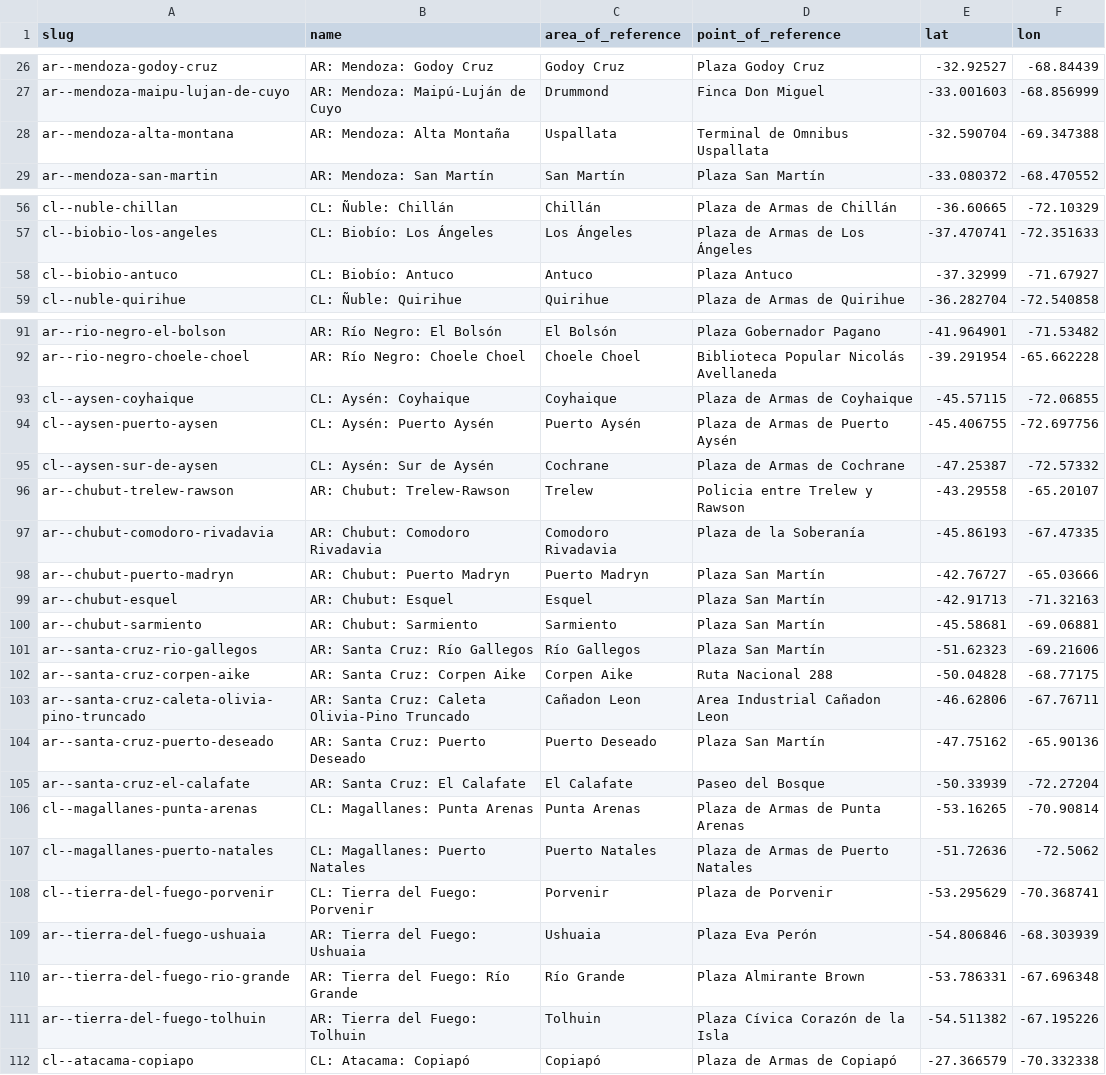
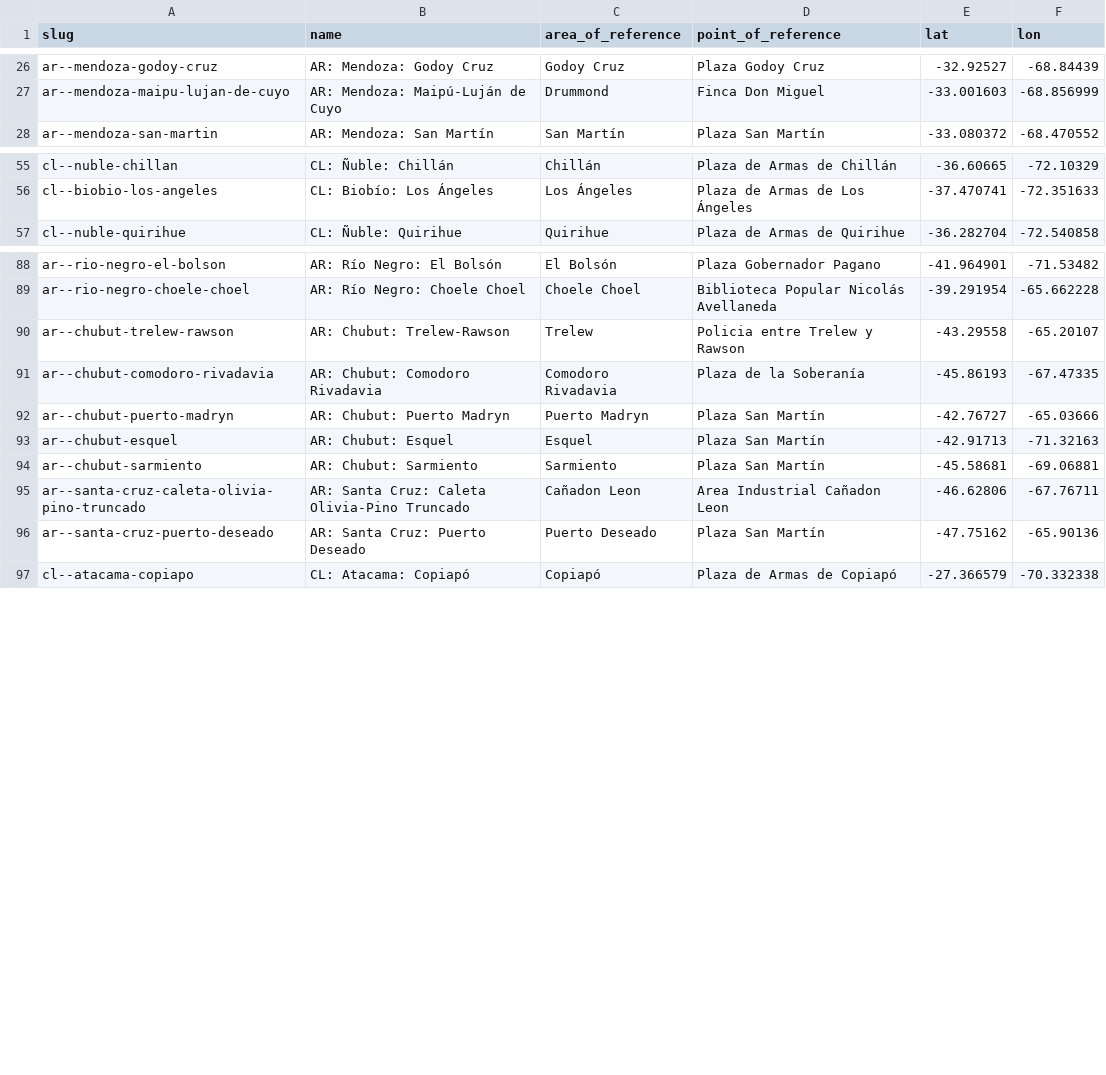
Before and after one commit to Jaza/world-locality-transit-graph, a CSV file: csv/south_america_localities.csv, drawn as a sheet; only a part is shown, gaps mark what is left out; the diff covers the shown part only; the diff names each change by its address in the sheet, - before the commit and + after, or states it on an @@ line.

```diff
--- a/csv/south_america_localities.csv
+++ b/csv/south_america_localities.csv
-row 28: ar--mendoza-alta-montana | AR: Mendoza: Alta Montaña | Uspallata | Terminal de Omnibus Uspallata | -32.590704 | -69.347388
-row 58: cl--biobio-antuco | CL: Biobío: Antuco | Antuco | Plaza Antuco | -37.32999 | -71.67927
-row 93: cl--aysen-coyhaique | CL: Aysén: Coyhaique | Coyhaique | Plaza de Armas de Coyhaique | -45.57115 | -72.06855
-row 94: cl--aysen-puerto-aysen | CL: Aysén: Puerto Aysén | Puerto Aysén | Plaza de Armas de Puerto Aysén | -45.406755 | -72.697756
-row 95: cl--aysen-sur-de-aysen | CL: Aysén: Sur de Aysén | Cochrane | Plaza de Armas de Cochrane | -47.25387 | -72.57332
-row 101: ar--santa-cruz-rio-gallegos | AR: Santa Cruz: Río Gallegos | Río Gallegos | Plaza San Martín | -51.62323 | -69.21606
-row 102: ar--santa-cruz-corpen-aike | AR: Santa Cruz: Corpen Aike | Corpen Aike | Ruta Nacional 288 | -50.04828 | -68.77175
-row 105: ar--santa-cruz-el-calafate | AR: Santa Cruz: El Calafate | El Calafate | Paseo del Bosque | -50.33939 | -72.27204
-row 106: cl--magallanes-punta-arenas | CL: Magallanes: Punta Arenas | Punta Arenas | Plaza de Armas de Punta Arenas | -53.16265 | -70.90814
-row 107: cl--magallanes-puerto-natales | CL: Magallanes: Puerto Natales | Puerto Natales | Plaza de Armas de Puerto Natales | -51.72636 | -72.5062
-row 108: cl--tierra-del-fuego-porvenir | CL: Tierra del Fuego: Porvenir | Porvenir | Plaza de Porvenir | -53.295629 | -70.368741
-row 109: ar--tierra-del-fuego-ushuaia | AR: Tierra del Fuego: Ushuaia | Ushuaia | Plaza Eva Perón | -54.806846 | -68.303939
-row 110: ar--tierra-del-fuego-rio-grande | AR: Tierra del Fuego: Río Grande | Río Grande | Plaza Almirante Brown | -53.786331 | -67.696348
-row 111: ar--tierra-del-fuego-tolhuin | AR: Tierra del Fuego: Tolhuin | Tolhuin | Plaza Cívica Corazón de la Isla | -54.511382 | -67.195226
```
Also changed, not shown: 1 removed row elsewhere in this file, csv/south_america_bounding_polygon.csv, csv/south_america_localities_transit_times.csv, 17 other files.
